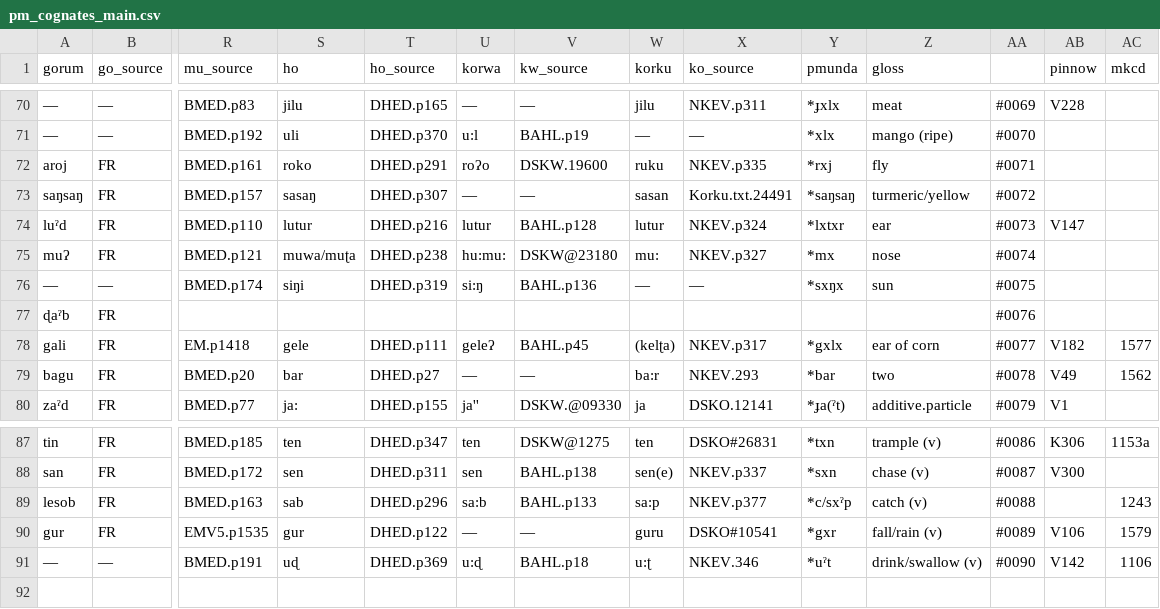
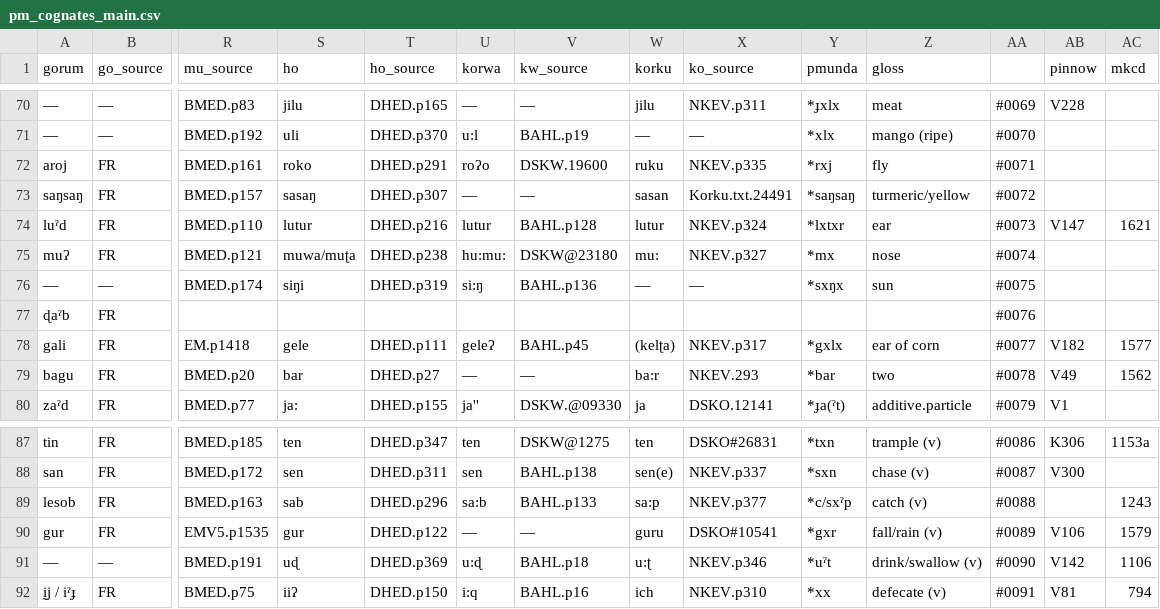
Before and after one commit to fxru/pmundaphon, a CSV file: pm_cognates_main.csv, drawn as a sheet; only a part is shown, gaps mark what is left out; rows hold the shown columns only; the diff names each change by its address in the sheet, - before the commit and + after, or states it on an @@ line.

```diff
--- a/pm_cognates_main.csv
+++ b/pm_cognates_main.csv
-AC74 (mkcd): (empty)
+AC74 (mkcd): 1621
-X91 (ko_source): NKEV.346
+X91 (ko_source): NKEV.p346
+row 92: ḭj / iˀɟ | FR | BMED.p75 | iiʔ | DHED.p150 | i:q | BAHL.p16 | ich | NKEV.p310 | *xx | defecate (v) | #0091 | V81 | 794
```
Also changed, not shown: pm_correspondences.csv, 1 other file.
